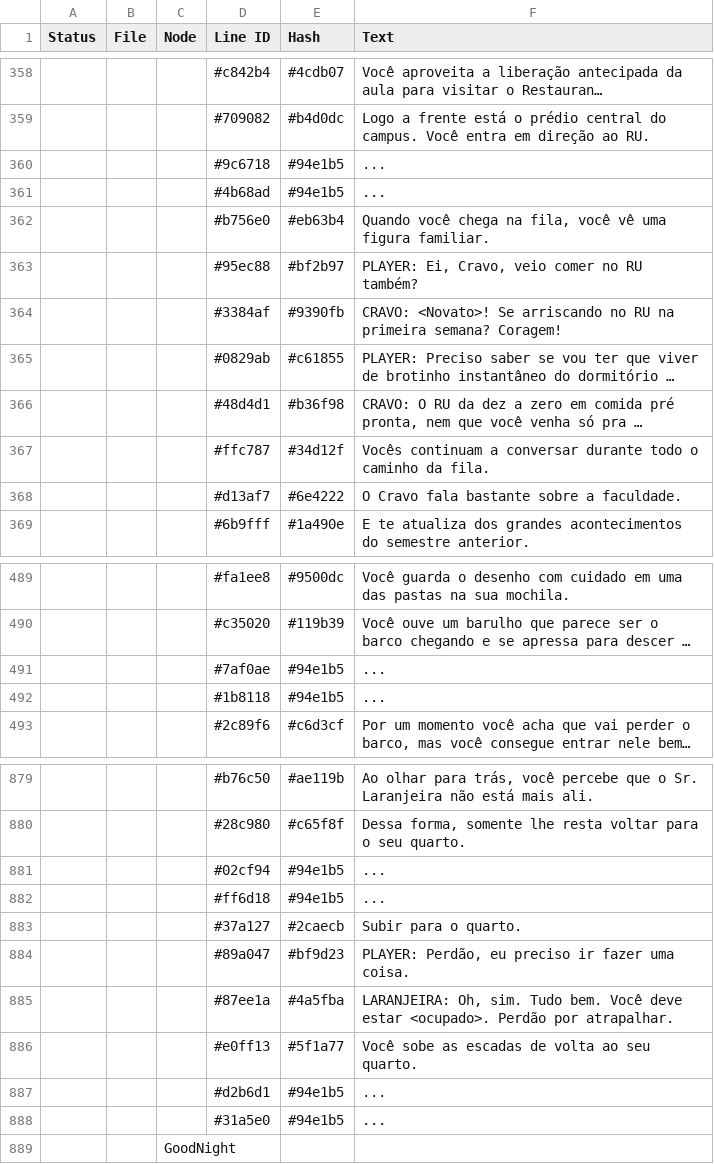
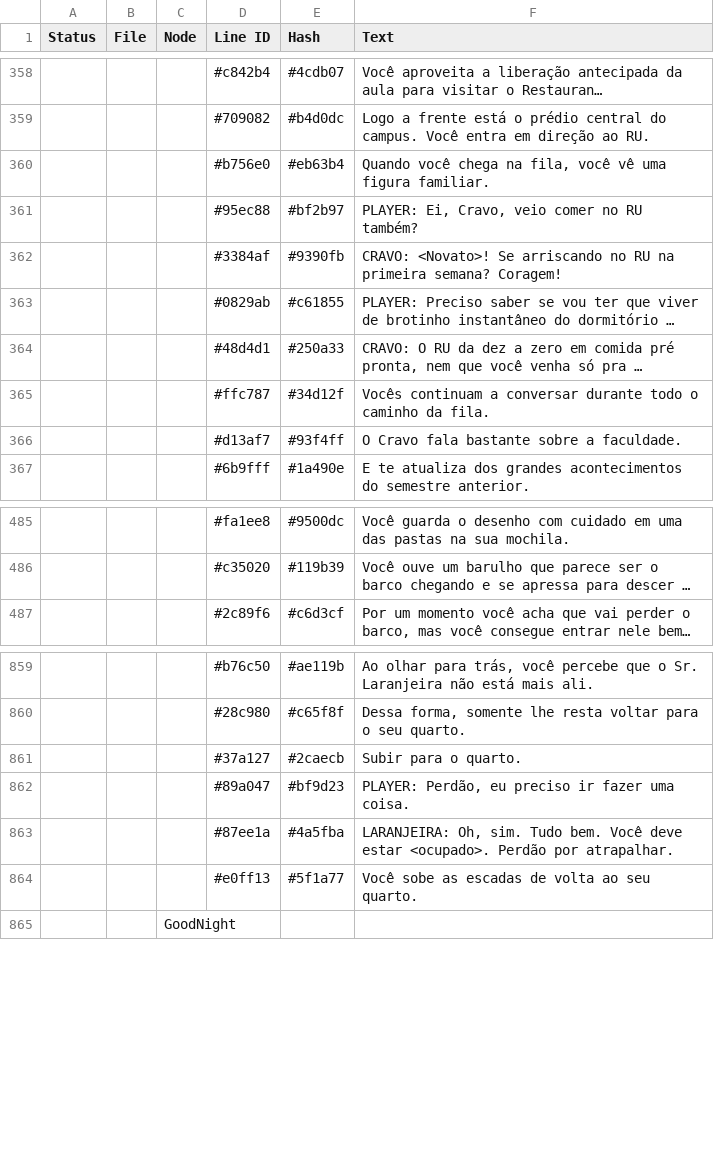
Before and after one commit to CosmicFoxStudio/LoveGarden, a CSV file: datafiles/lang/pt_dialogues.csv, drawn as a sheet; only a part is shown, gaps mark what is left out; long unchanged cells end in …; removed rows and columns are numbered as before the commit, all else as after; the diff covers the shown part only; the diff names each change by its address in the sheet, - before the commit and + after, or states it on an @@ line.

```diff
--- a/datafiles/lang/pt_dialogues.csv
+++ b/datafiles/lang/pt_dialogues.csv
-row 360:  |  |  | #9c6718 | #94e1b5 | ...
-row 361:  |  |  | #4b68ad | #94e1b5 | ...
-E364 (Hash): #b36f98
+E364 (Hash): #250a33
-E366 (Hash): #6e4222
+E366 (Hash): #93f4ff
-row 491:  |  |  | #7af0ae | #94e1b5 | ...
-row 492:  |  |  | #1b8118 | #94e1b5 | ...
-row 881:  |  |  | #02cf94 | #94e1b5 | ...
-row 882:  |  |  | #ff6d18 | #94e1b5 | ...
-row 887:  |  |  | #d2b6d1 | #94e1b5 | ...
-row 888:  |  |  | #31a5e0 | #94e1b5 | ...
```
Also changed, not shown: 20 removed rows and 18 edited cells elsewhere in this file, 11 other files.
